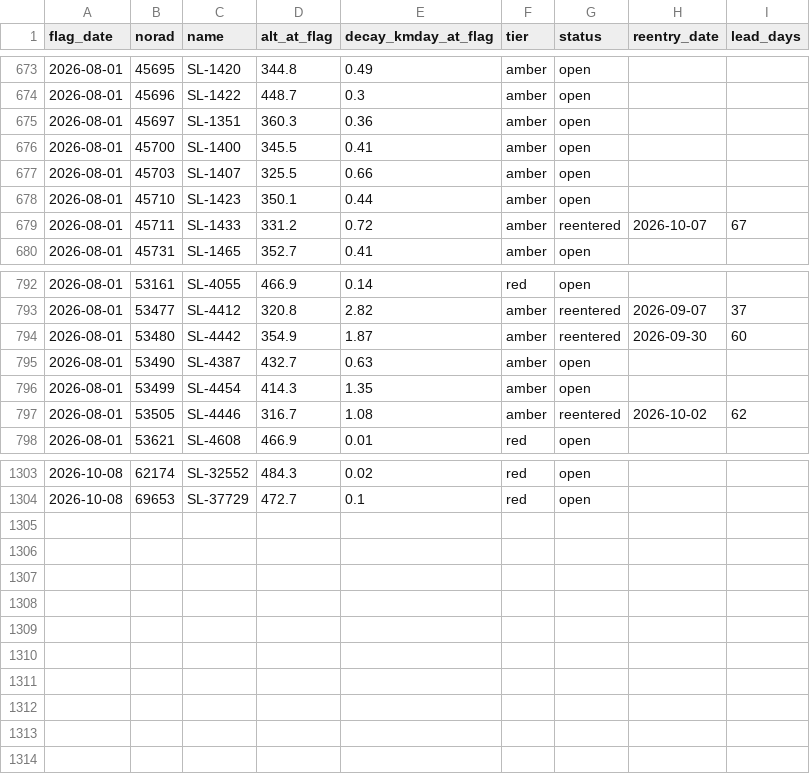
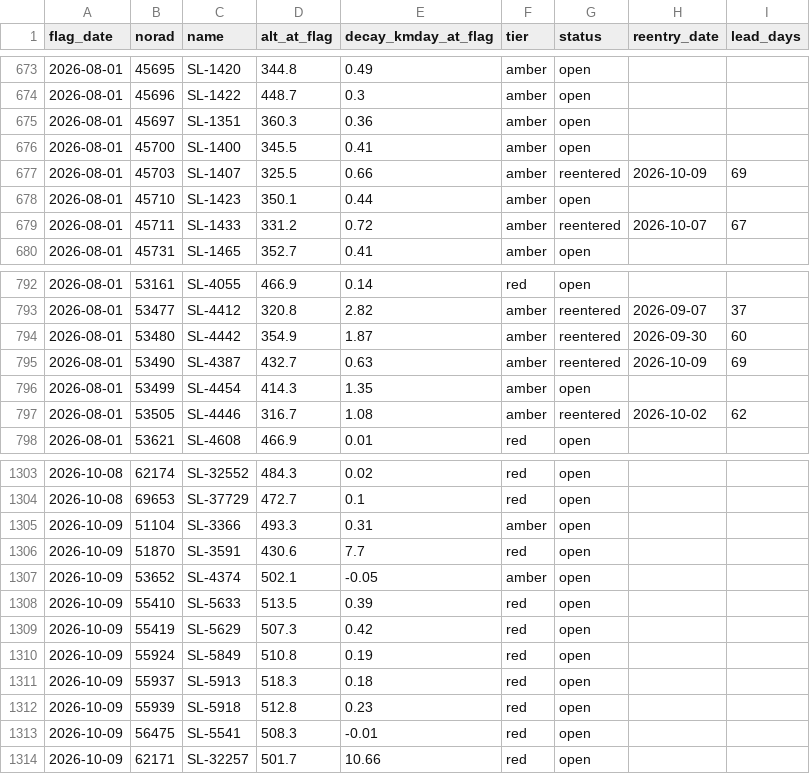
Before and after one commit to oren-speiser/fleet-capacity-radar, a CSV file: predictions.csv, drawn as a sheet; only a part is shown, gaps mark what is left out.

```diff
--- a/predictions.csv
+++ b/predictions.csv
@@ -676,3 +676,3 @@ flag_date,norad,name,alt_at_flag,decay_kmday_at_flag,tier,status,reentry_date,le
 2026-08-01,45700,SL-1400,345.5,0.41,amber,open,,
-2026-08-01,45703,SL-1407,325.5,0.66,amber,open,,
+2026-08-01,45703,SL-1407,325.5,0.66,amber,reentered,2026-10-09,69
 2026-08-01,45710,SL-1423,350.1,0.44,amber,open,,
@@ -794,3 +794,3 @@ flag_date,norad,name,alt_at_flag,decay_kmday_at_flag,tier,status,reentry_date,le
 2026-08-01,53480,SL-4442,354.9,1.87,amber,reentered,2026-09-30,60
-2026-08-01,53490,SL-4387,432.7,0.63,amber,open,,
+2026-08-01,53490,SL-4387,432.7,0.63,amber,reentered,2026-10-09,69
 2026-08-01,53499,SL-4454,414.3,1.35,amber,open,,
@@ -1304 +1304,11 @@ flag_date,norad,name,alt_at_flag,decay_kmday_at_flag,tier,status,reentry_date,le
 2026-10-08,69653,SL-37729,472.7,0.1,red,open,,
+2026-10-09,51104,SL-3366,493.3,0.31,amber,open,,
+2026-10-09,51870,SL-3591,430.6,7.7,red,open,,
+2026-10-09,53652,SL-4374,502.1,-0.05,amber,open,,
+2026-10-09,55410,SL-5633,513.5,0.39,red,open,,
+2026-10-09,55419,SL-5629,507.3,0.42,red,open,,
+2026-10-09,55924,SL-5849,510.8,0.19,red,open,,
+2026-10-09,55937,SL-5913,518.3,0.18,red,open,,
+2026-10-09,55939,SL-5918,512.8,0.23,red,open,,
+2026-10-09,56475,SL-5541,508.3,-0.01,red,open,,
+2026-10-09,62171,SL-32257,501.7,10.66,red,open,,
```
Also changed, not shown: storm_log.csv, 2 other files.
